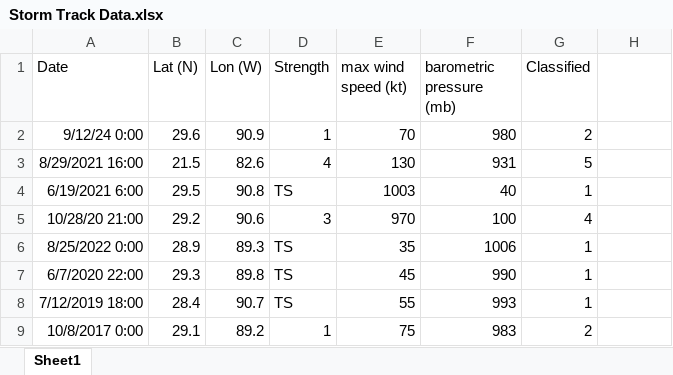
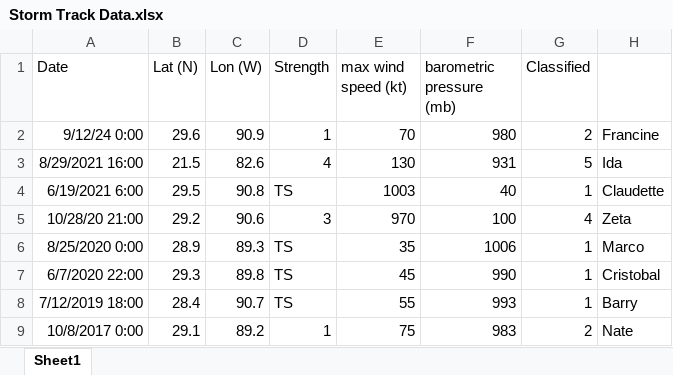
Before and after one commit to BC-EESC4464-SP26/hurricane_final_project, an Excel workbook: Storm Track Data.xlsx, sheet Sheet1, drawn as a sheet; values as stored, in another font and other column widths than the file's, no borders; the diff names each change by its address in the sheet, - before the commit and + after, or states it on an @@ line.

Commit message:
storm track
updated storm track file

```diff
--- a/Storm Track Data.xlsx (sheet Sheet1)
+++ b/Storm Track Data.xlsx (sheet Sheet1)
-H2: (empty)
+H2: Francine
-H3: (empty)
+H3: Ida
-H4: (empty)
+H4: Claudette
-H5: (empty)
+H5: Zeta
-A6 (Date): 8/25/2022 0:00
+A6 (Date): 8/25/2020 0:00
-H6: (empty)
+H6: Marco
-H7: (empty)
+H7: Cristobal
-H8: (empty)
+H8: Barry
-H9: (empty)
+H9: Nate
```
Also changed, not shown: 1 other file.
